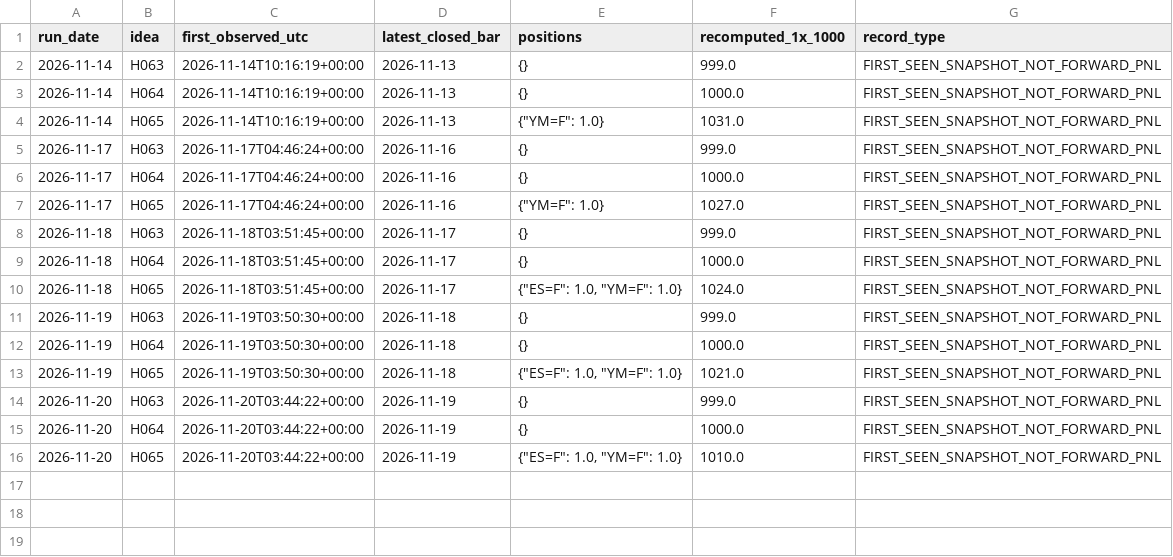
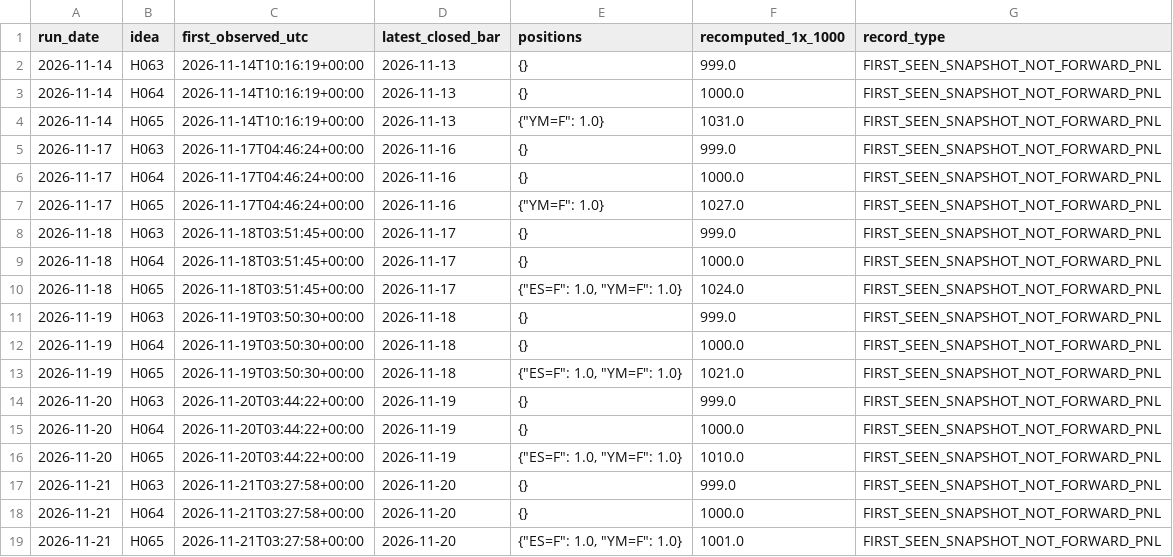
Before and after one commit to evsayar33-oss/quant_superlab, a CSV file: decisions/watch/observations.csv, drawn as a sheet; the diff names each change by its address in the sheet, - before the commit and + after, or states it on an @@ line.

```diff
--- a/decisions/watch/observations.csv
+++ b/decisions/watch/observations.csv
+row 17: 2026-11-21 | H063 | 2026-11-21T03:27:58+00:00 | 2026-11-20 | {} | 999.0 | FIRST_SEEN_SNAPSHOT_NOT_FORWARD_PNL
+row 18: 2026-11-21 | H064 | 2026-11-21T03:27:58+00:00 | 2026-11-20 | {} | 1000.0 | FIRST_SEEN_SNAPSHOT_NOT_FORWARD_PNL
+row 19: 2026-11-21 | H065 | 2026-11-21T03:27:58+00:00 | 2026-11-20 | {"ES=F": 1.0, "YM=F": 1.0} | 1001.0 | FIRST_SEEN_SNAPSHOT_NOT_FORWARD_PNL
```
Also changed, not shown: decisions/watch/history.csv, 3 other files.
